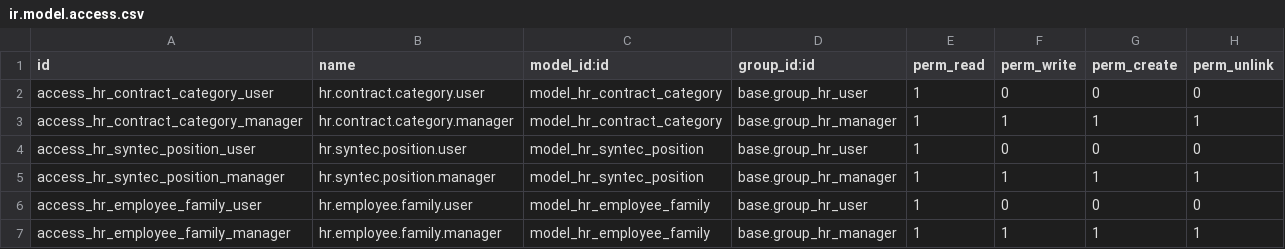
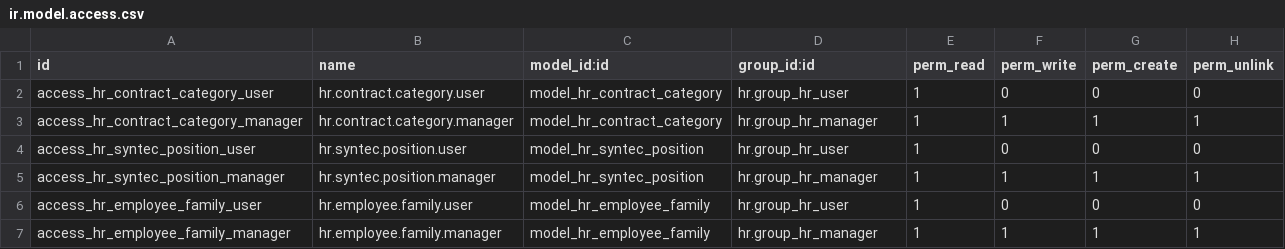
Before and after one commit to camptocamp/hr, a CSV file: odoo/local-src/specific_hr/security/ir.model.access.csv, drawn as a sheet.

Commit message:
Base specific_hr migration

```diff
--- a/odoo/local-src/specific_hr/security/ir.model.access.csv
+++ b/odoo/local-src/specific_hr/security/ir.model.access.csv
@@ -1,7 +1,7 @@
 id,name,model_id:id,group_id:id,perm_read,perm_write,perm_create,perm_unlink
-access_hr_contract_category_user,hr.contract.category.user,model_hr_contract_category,base.group_hr_user,1,0,0,0
-access_hr_contract_category_manager,hr.contract.category.manager,model_hr_contract_category,base.group_hr_manager,1,1,1,1
-access_hr_syntec_position_user,hr.syntec.position.user,model_hr_syntec_position,base.group_hr_user,1,0,0,0
-access_hr_syntec_position_manager,hr.syntec.position.manager,model_hr_syntec_position,base.group_hr_manager,1,1,1,1
-access_hr_employee_family_user,hr.employee.family.user,model_hr_employee_family,base.group_hr_user,1,0,0,0
-access_hr_employee_family_manager,hr.employee.family.manager,model_hr_employee_family,base.group_hr_manager,1,1,1,1
+access_hr_contract_category_user,hr.contract.category.user,model_hr_contract_category,hr.group_hr_user,1,0,0,0
+access_hr_contract_category_manager,hr.contract.category.manager,model_hr_contract_category,hr.group_hr_manager,1,1,1,1
+access_hr_syntec_position_user,hr.syntec.position.user,model_hr_syntec_position,hr.group_hr_user,1,0,0,0
+access_hr_syntec_position_manager,hr.syntec.position.manager,model_hr_syntec_position,hr.group_hr_manager,1,1,1,1
+access_hr_employee_family_user,hr.employee.family.user,model_hr_employee_family,hr.group_hr_user,1,0,0,0
+access_hr_employee_family_manager,hr.employee.family.manager,model_hr_employee_family,hr.group_hr_manager,1,1,1,1
```
Also changed, not shown: 9 other files.
